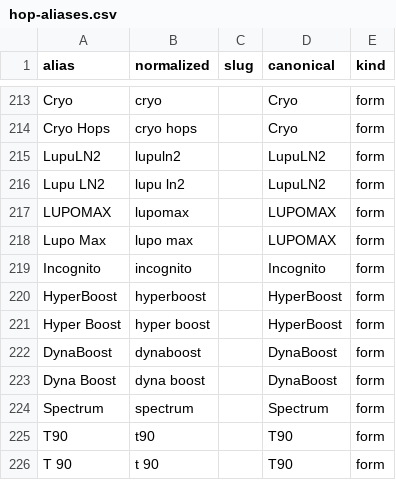
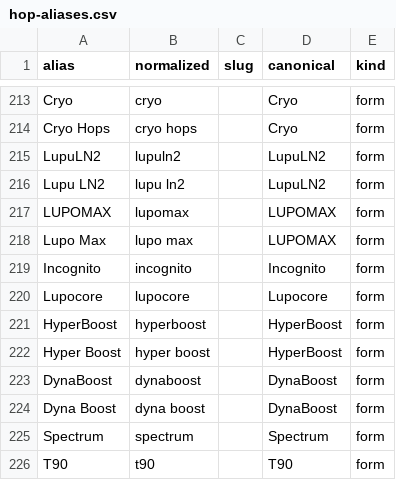
Before and after one commit to klappe-pm/2026-GABF-Analysis, a CSV file: data/reference/hop-aliases.csv, drawn as a sheet; only a part is shown, gaps mark what is left out; the shorter side is filled out with more unchanged rows.

Commit message:
Treat Lupocore as a product form

```diff
--- a/data/reference/hop-aliases.csv
+++ b/data/reference/hop-aliases.csv
@@ -219,2 +219,3 @@ Lupo Max,lupo max,,LUPOMAX,form
 Incognito,incognito,,Incognito,form
+Lupocore,lupocore,,Lupocore,form
 HyperBoost,hyperboost,,HyperBoost,form
```
Also changed, not shown: 3 other files.
